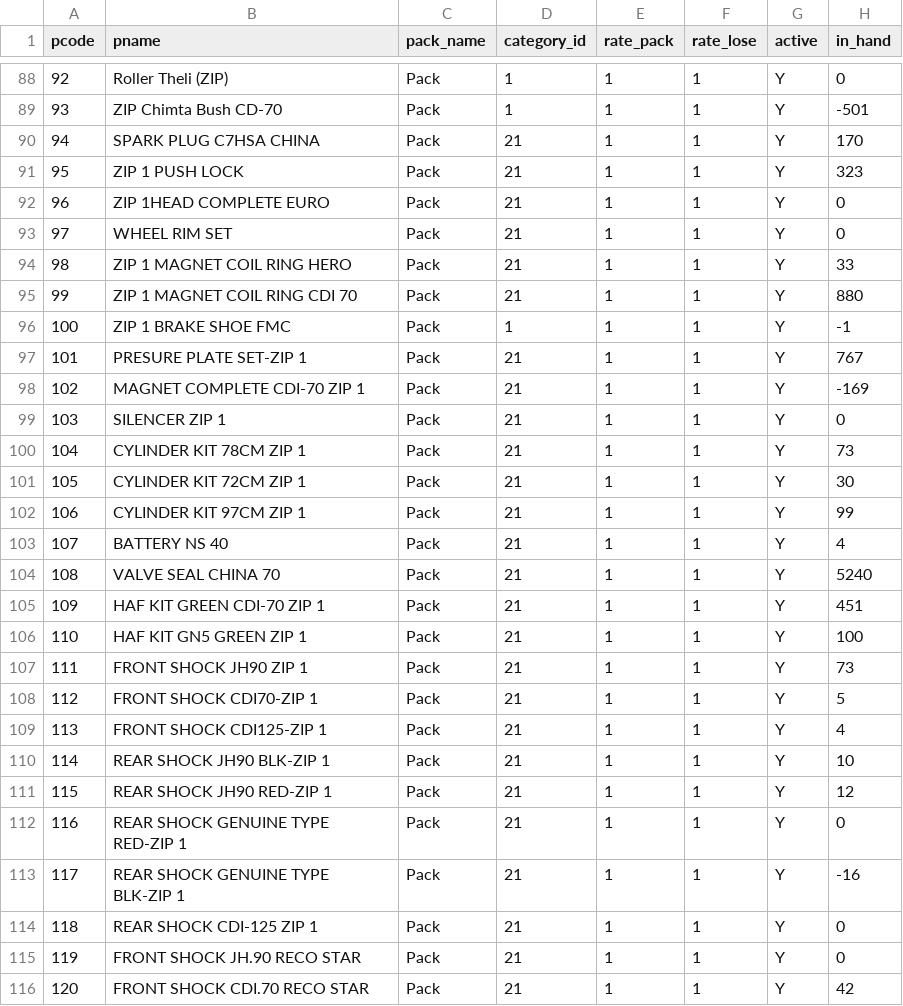
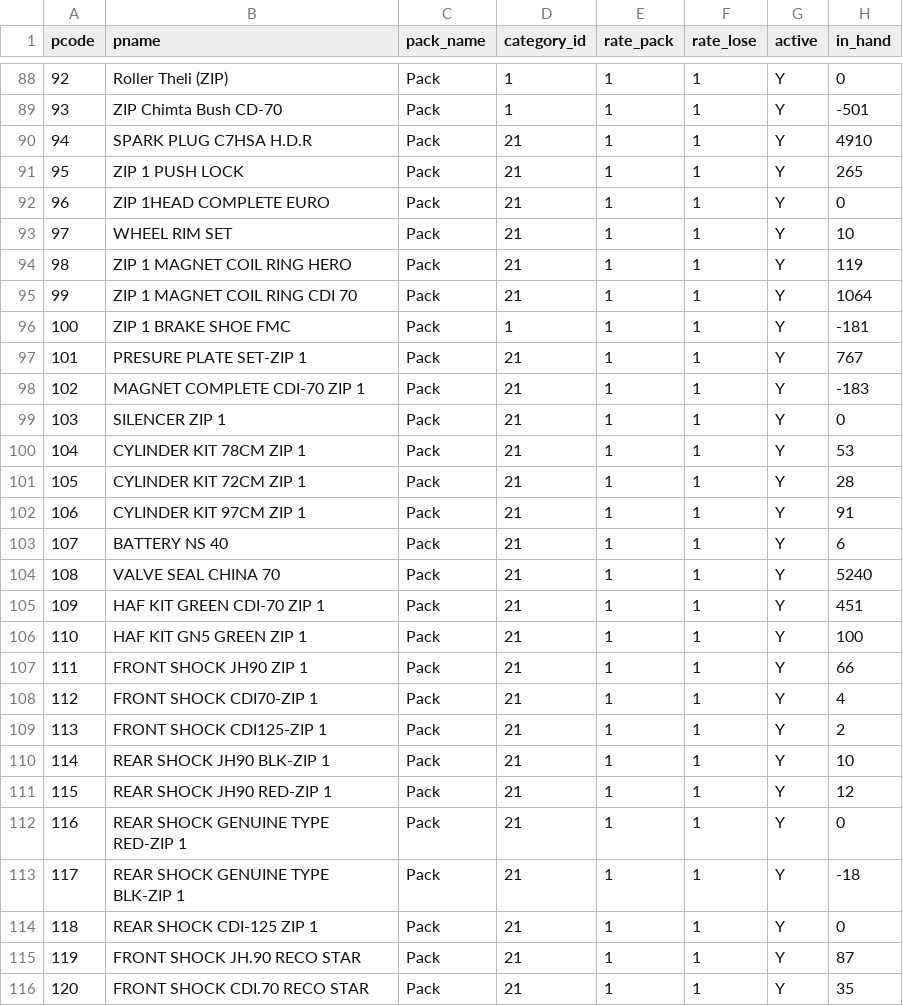
Before and after one commit to ahmedvohrra/zip1_naveed_daily_EXPORT, a CSV file: products.csv, drawn as a sheet; only a part is shown, gaps mark what is left out; the diff covers the shown part only.

```diff
--- a/products.csv
+++ b/products.csv
@@ -89,16 +89,16 @@ pcode,pname,pack_name,category_id,rate_pack,rate_lose,active,in_hand
 93,ZIP Chimta Bush CD-70,Pack,1,1,1,Y,-501
-94, SPARK PLUG C7HSA CHINA,Pack,21,1,1,Y,170
-95,ZIP 1 PUSH LOCK,Pack,21,1,1,Y,323
+94, SPARK PLUG C7HSA H.D.R,Pack,21,1,1,Y,4910
+95,ZIP 1 PUSH LOCK,Pack,21,1,1,Y,265
 96,ZIP 1HEAD COMPLETE EURO,Pack,21,1,1,Y,0
-97,WHEEL RIM SET,Pack,21,1,1,Y,0
-98,ZIP 1 MAGNET COIL RING HERO,Pack,21,1,1,Y,33
-99,ZIP 1 MAGNET COIL RING CDI 70,Pack,21,1,1,Y,880
-100,ZIP 1 BRAKE SHOE FMC,Pack,1,1,1,Y,-1
+97,WHEEL RIM SET,Pack,21,1,1,Y,10
+98,ZIP 1 MAGNET COIL RING HERO,Pack,21,1,1,Y,119
+99,ZIP 1 MAGNET COIL RING CDI 70,Pack,21,1,1,Y,1064
+100,ZIP 1 BRAKE SHOE FMC,Pack,1,1,1,Y,-181
 101,PRESURE PLATE SET-ZIP 1,Pack,21,1,1,Y,767
-102,MAGNET COMPLETE CDI-70 ZIP 1,Pack,21,1,1,Y,-169
+102,MAGNET COMPLETE CDI-70 ZIP 1,Pack,21,1,1,Y,-183
 103,SILENCER ZIP 1,Pack,21,1,1,Y,0
-104,CYLINDER KIT 78CM ZIP 1,Pack,21,1,1,Y,73
-105,CYLINDER KIT 72CM ZIP 1,Pack,21,1,1,Y,30
-106,CYLINDER KIT 97CM ZIP 1,Pack,21,1,1,Y,99
-107,BATTERY NS 40,Pack,21,1,1,Y,4
+104,CYLINDER KIT 78CM ZIP 1,Pack,21,1,1,Y,53
+105,CYLINDER KIT 72CM ZIP 1,Pack,21,1,1,Y,28
+106,CYLINDER KIT 97CM ZIP 1,Pack,21,1,1,Y,91
+107,BATTERY NS 40,Pack,21,1,1,Y,6
 108,VALVE SEAL CHINA 70,Pack,21,1,1,Y,5240
@@ -106,5 +106,5 @@ pcode,pname,pack_name,category_id,rate_pack,rate_lose,active,in_hand
 110,HAF KIT GN5 GREEN ZIP 1,Pack,21,1,1,Y,100
-111,FRONT SHOCK  JH90 ZIP 1,Pack,21,1,1,Y,73
-112,FRONT SHOCK CDI70-ZIP 1,Pack,21,1,1,Y,5
-113,FRONT SHOCK CDI125-ZIP 1,Pack,21,1,1,Y,4
+111,FRONT SHOCK  JH90 ZIP 1,Pack,21,1,1,Y,66
+112,FRONT SHOCK CDI70-ZIP 1,Pack,21,1,1,Y,4
+113,FRONT SHOCK CDI125-ZIP 1,Pack,21,1,1,Y,2
 114,REAR SHOCK JH90 BLK-ZIP 1,Pack,21,1,1,Y,10
@@ -112,5 +112,5 @@ pcode,pname,pack_name,category_id,rate_pack,rate_lose,active,in_hand
 116,REAR SHOCK GENUINE TYPE RED-ZIP 1,Pack,21,1,1,Y,0
-117,REAR SHOCK GENUINE TYPE BLK-ZIP 1,Pack,21,1,1,Y,-16
+117,REAR SHOCK GENUINE TYPE BLK-ZIP 1,Pack,21,1,1,Y,-18
 118,REAR SHOCK CDI-125 ZIP 1,Pack,21,1,1,Y,0
-119,FRONT SHOCK JH.90 RECO STAR,Pack,21,1,1,Y,0
-120,FRONT SHOCK CDI.70 RECO STAR,Pack,21,1,1,Y,42
+119,FRONT SHOCK JH.90 RECO STAR,Pack,21,1,1,Y,87
+120,FRONT SHOCK CDI.70 RECO STAR,Pack,21,1,1,Y,35
```
Also changed, not shown: 6 added rows and 38 edited cells elsewhere in this file, customers.csv, invoices.csv, 8 other files.
